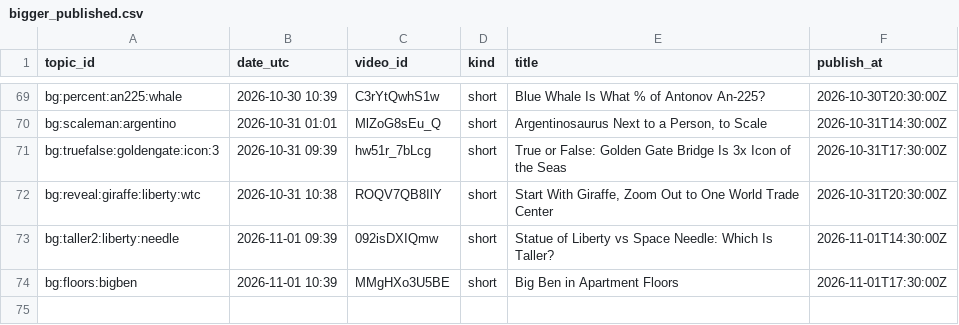
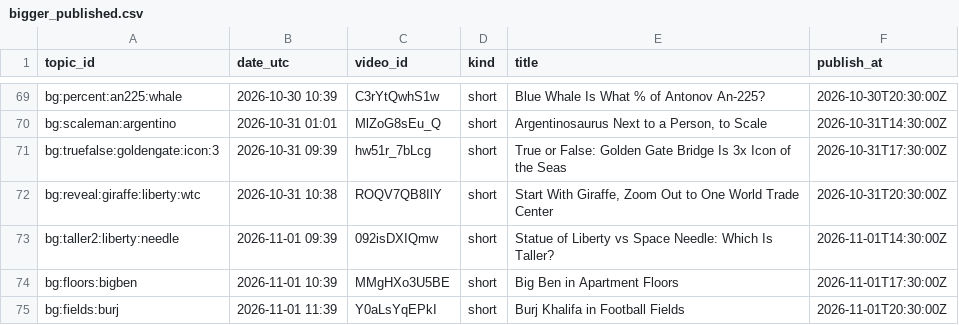
Before and after one commit to olgunkadirgulhan/fox-run-kids, a CSV file: records/bigger_published.csv, drawn as a sheet; only a part is shown, gaps mark what is left out.

Commit message:
bigger: 2026-11-01-1139

```diff
--- a/records/bigger_published.csv
+++ b/records/bigger_published.csv
@@ -74 +74,2 @@ bg:taller2:liberty:needle,2026-11-01 09:39,092isDXIQmw,short,Statue of Liberty v
 bg:floors:bigben,2026-11-01 10:39,MMgHXo3U5BE,short,Big Ben in Apartment Floors,2026-11-01T17:30:00Z
+bg:fields:burj,2026-11-01 11:39,Y0aLsYqEPkI,short,Burj Khalifa in Football Fields,2026-11-01T20:30:00Z
```
